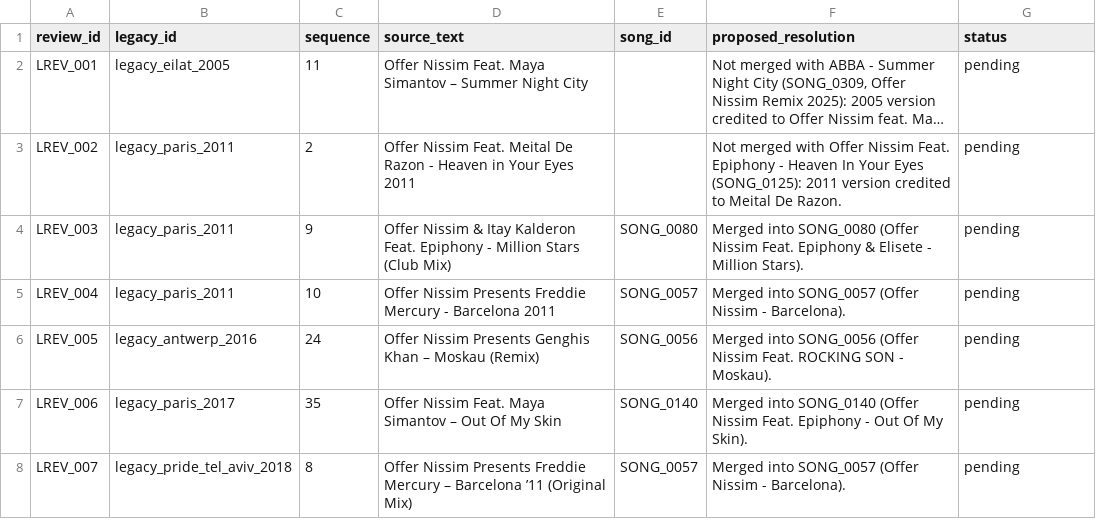
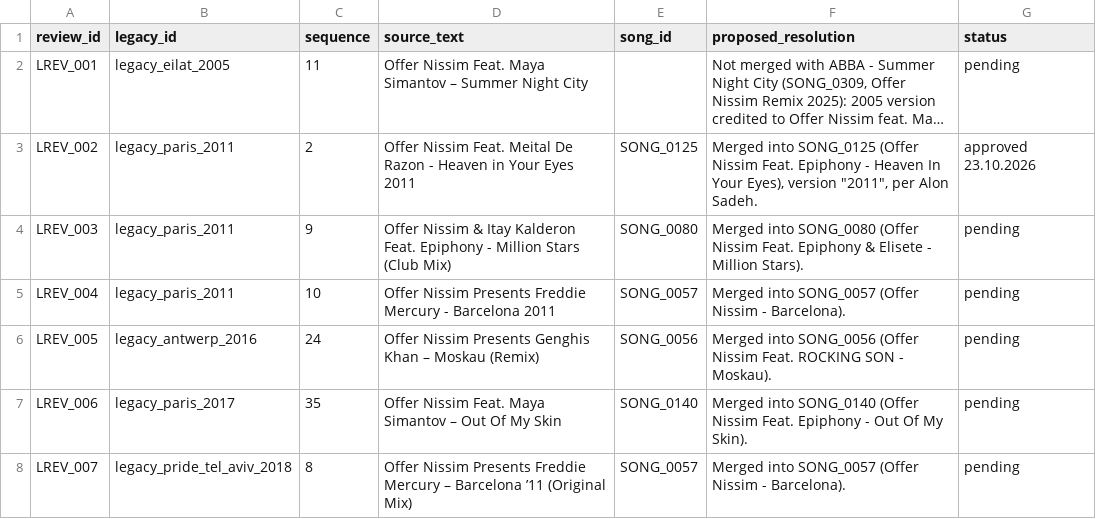
Before and after one commit to idoaver-wq/offrasets, a CSV file: src/legacy_review.csv, drawn as a sheet; long unchanged cells end in …; the diff names each change by its address in the sheet, - before the commit and + after, or states it on an @@ line.

```diff
--- a/src/legacy_review.csv
+++ b/src/legacy_review.csv
-E3 (song_id): (empty)
+E3 (song_id): SONG_0125
-F3 (proposed_resolution): Not merged with Offer Nissim Feat. Epiphony - Heaven In Your Eyes (SONG_0125): 2011 version credited to Meital De Razon.
+F3 (proposed_resolution): Merged into SONG_0125 (Offer Nissim Feat. Epiphony - Heaven In Your Eyes), version "2011", per Alon Sadeh.
-G3 (status): pending
+G3 (status): approved 23.10.2026
```
Also changed, not shown: src/archive.csv, src/canonical_songs.csv, 5 other files.
